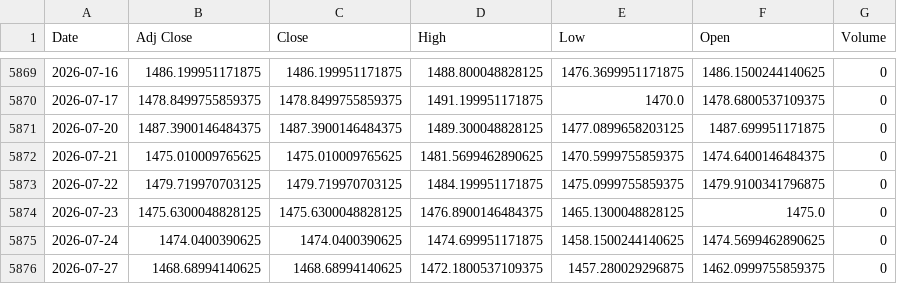
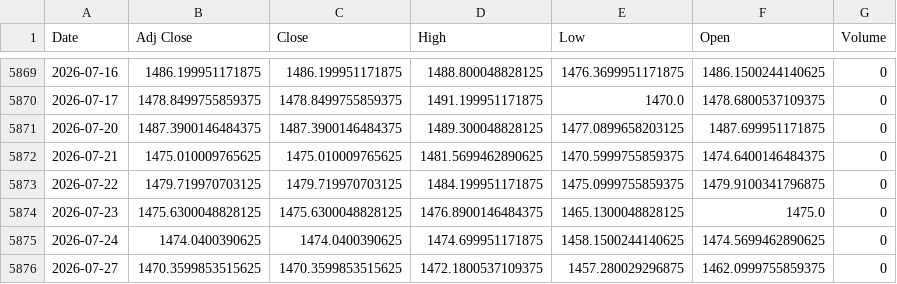
Before and after one commit to khemosu99-bit/overnight-kr, a CSV file: data/raw/USDKRW.csv, drawn as a sheet; only a part is shown, gaps mark what is left out.

```diff
--- a/data/raw/USDKRW.csv
+++ b/data/raw/USDKRW.csv
@@ -5875,2 +5875,2 @@ Date,Adj Close,Close,High,Low,Open,Volume
 2026-07-24,1474.0400390625,1474.0400390625,1474.699951171875,1458.1500244140625,1474.5699462890625,0
-2026-07-27,1468.68994140625,1468.68994140625,1472.1800537109375,1457.280029296875,1462.0999755859375,0
+2026-07-27,1470.3599853515625,1470.3599853515625,1472.1800537109375,1457.280029296875,1462.0999755859375,0
```
Also changed, not shown: data/raw/EWY.csv, data/raw/VIX.csv, 26 other files.
